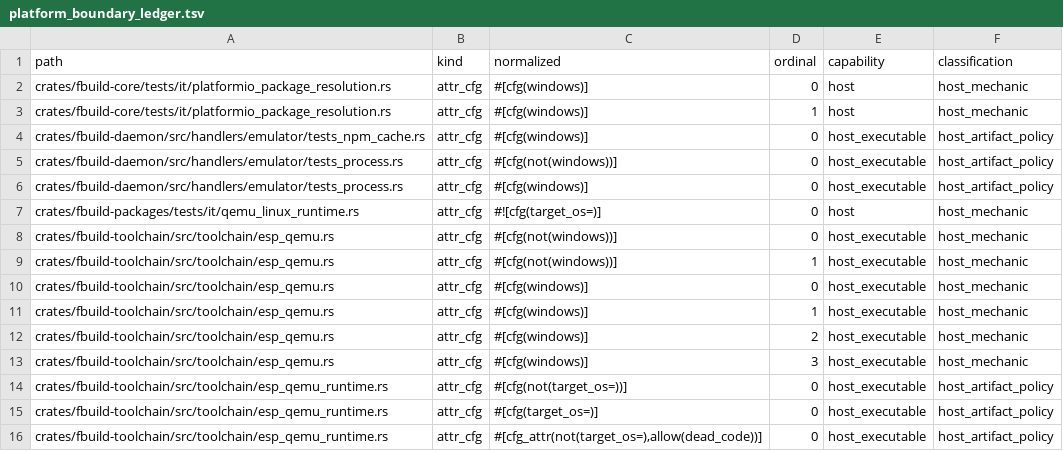
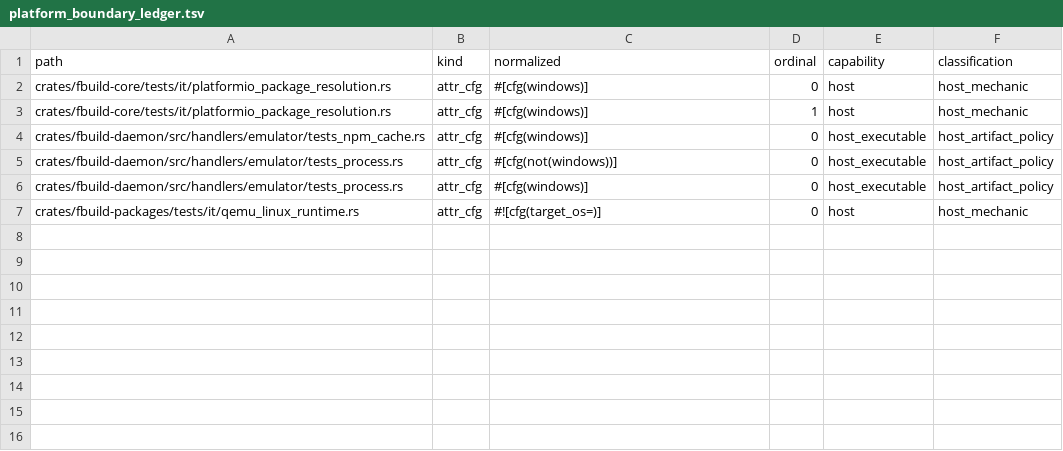
Before and after one commit to FastLED/fbuild, a TSV file: ci/platform_boundary_ledger.tsv, drawn as a sheet; the diff names each change by its address in the sheet, - before the commit and + after, or states it on an @@ line.

```diff
--- a/ci/platform_boundary_ledger.tsv
+++ b/ci/platform_boundary_ledger.tsv
-row 8: crates/fbuild-toolchain/src/toolchain/esp_qemu.rs | attr_cfg | #[cfg(not(windows))] | 0 | host_executable | host_mechanic
-row 9: crates/fbuild-toolchain/src/toolchain/esp_qemu.rs | attr_cfg | #[cfg(not(windows))] | 1 | host_executable | host_mechanic
-row 10: crates/fbuild-toolchain/src/toolchain/esp_qemu.rs | attr_cfg | #[cfg(windows)] | 0 | host_executable | host_mechanic
-row 11: crates/fbuild-toolchain/src/toolchain/esp_qemu.rs | attr_cfg | #[cfg(windows)] | 1 | host_executable | host_mechanic
-row 12: crates/fbuild-toolchain/src/toolchain/esp_qemu.rs | attr_cfg | #[cfg(windows)] | 2 | host_executable | host_mechanic
-row 13: crates/fbuild-toolchain/src/toolchain/esp_qemu.rs | attr_cfg | #[cfg(windows)] | 3 | host_executable | host_mechanic
-row 14: crates/fbuild-toolchain/src/toolchain/esp_qemu_runtime.rs | attr_cfg | #[cfg(not(target_os=))] | 0 | host_executable | host_artifact_policy
-row 15: crates/fbuild-toolchain/src/toolchain/esp_qemu_runtime.rs | attr_cfg | #[cfg(target_os=)] | 0 | host_executable | host_artifact_policy
-row 16: crates/fbuild-toolchain/src/toolchain/esp_qemu_runtime.rs | attr_cfg | #[cfg_attr(not(target_os=),allow(dead_code))] | 0 | host_executable | host_artifact_policy
```
Also changed, not shown: ci/platform_boundary_research.tsv, 13 other files.
